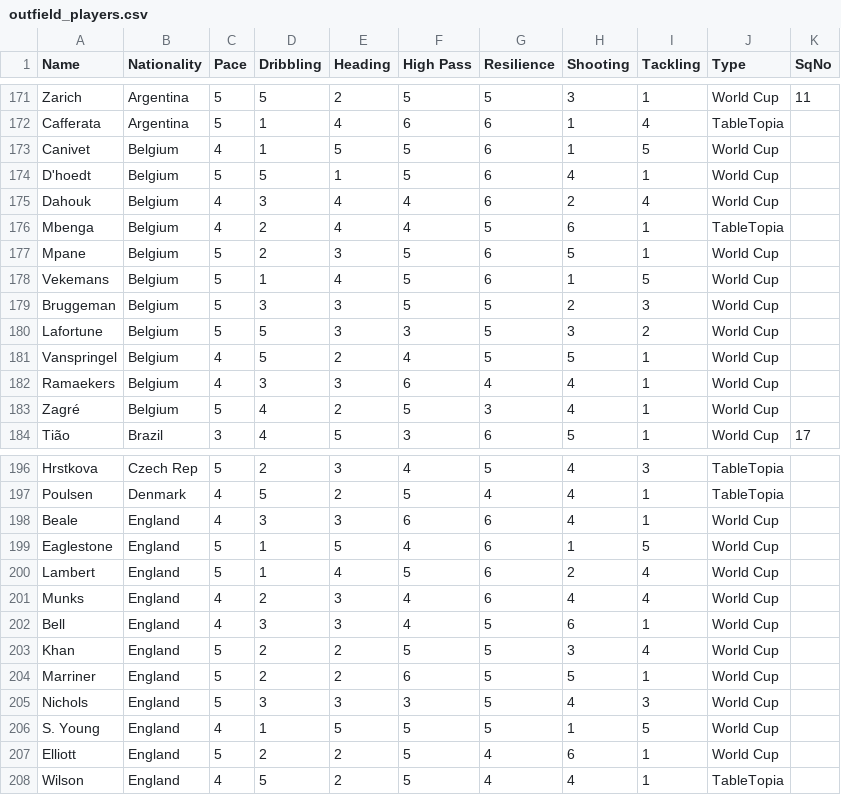
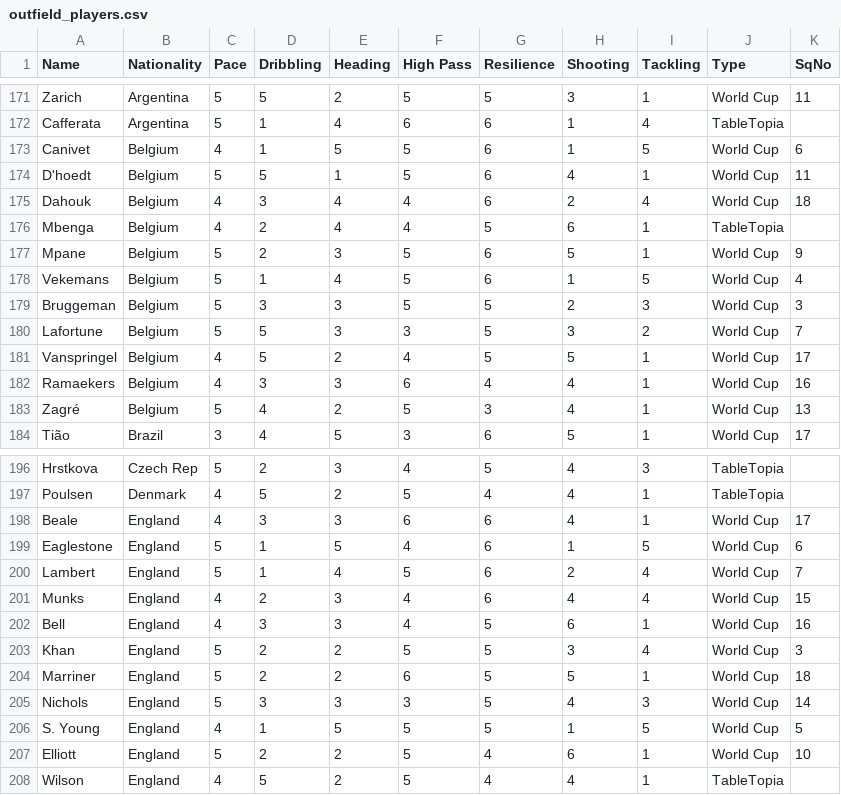
Before and after one commit to thomasantonakis/counterattack, a CSV file: Assets/Resources/outfield_players.csv, drawn as a sheet; only a part is shown, gaps mark what is left out; the diff covers the shown part only.

```diff
--- a/Assets/Resources/outfield_players.csv
+++ b/Assets/Resources/outfield_players.csv
@@ -172,13 +172,13 @@ Zarich,Argentina,5,5,2,5,5,3,1,World Cup,11
 Cafferata,Argentina,5,1,4,6,6,1,4,TableTopia,
-Canivet,Belgium,4,1,5,5,6,1,5,World Cup,
-D'hoedt,Belgium,5,5,1,5,6,4,1,World Cup,
-Dahouk,Belgium,4,3,4,4,6,2,4,World Cup,
+Canivet,Belgium,4,1,5,5,6,1,5,World Cup,6
+D'hoedt,Belgium,5,5,1,5,6,4,1,World Cup,11
+Dahouk,Belgium,4,3,4,4,6,2,4,World Cup,18
 Mbenga,Belgium,4,2,4,4,5,6,1,TableTopia,
-Mpane,Belgium,5,2,3,5,6,5,1,World Cup,
-Vekemans,Belgium,5,1,4,5,6,1,5,World Cup,
-Bruggeman,Belgium,5,3,3,5,5,2,3,World Cup,
-Lafortune,Belgium,5,5,3,3,5,3,2,World Cup,
-Vanspringel,Belgium,4,5,2,4,5,5,1,World Cup,
-Ramaekers,Belgium,4,3,3,6,4,4,1,World Cup,
-Zagré,Belgium,5,4,2,5,3,4,1,World Cup,
+Mpane,Belgium,5,2,3,5,6,5,1,World Cup,9
+Vekemans,Belgium,5,1,4,5,6,1,5,World Cup,4
+Bruggeman,Belgium,5,3,3,5,5,2,3,World Cup,3
+Lafortune,Belgium,5,5,3,3,5,3,2,World Cup,7
+Vanspringel,Belgium,4,5,2,4,5,5,1,World Cup,17
+Ramaekers,Belgium,4,3,3,6,4,4,1,World Cup,16
+Zagré,Belgium,5,4,2,5,3,4,1,World Cup,13
 Tião,Brazil,3,4,5,3,6,5,1,World Cup,17
@@ -197,12 +197,12 @@ Hrstkova,Czech Rep,5,2,3,4,5,4,3,TableTopia,
 Poulsen,Denmark,4,5,2,5,4,4,1,TableTopia,
-Beale,England,4,3,3,6,6,4,1,World Cup,
-Eaglestone,England,5,1,5,4,6,1,5,World Cup,
-Lambert,England,5,1,4,5,6,2,4,World Cup,
-Munks,England,4,2,3,4,6,4,4,World Cup,
-Bell,England,4,3,3,4,5,6,1,World Cup,
-Khan,England,5,2,2,5,5,3,4,World Cup,
-Marriner,England,5,2,2,6,5,5,1,World Cup,
-Nichols,England,5,3,3,3,5,4,3,World Cup,
-S. Young,England,4,1,5,5,5,1,5,World Cup,
-Elliott,England,5,2,2,5,4,6,1,World Cup,
+Beale,England,4,3,3,6,6,4,1,World Cup,17
+Eaglestone,England,5,1,5,4,6,1,5,World Cup,6
+Lambert,England,5,1,4,5,6,2,4,World Cup,7
+Munks,England,4,2,3,4,6,4,4,World Cup,15
+Bell,England,4,3,3,4,5,6,1,World Cup,16
+Khan,England,5,2,2,5,5,3,4,World Cup,3
+Marriner,England,5,2,2,6,5,5,1,World Cup,18
+Nichols,England,5,3,3,3,5,4,3,World Cup,14
+S. Young,England,4,1,5,5,5,1,5,World Cup,5
+Elliott,England,5,2,2,5,4,6,1,World Cup,10
 Wilson,England,4,5,2,5,4,4,1,TableTopia,
```
Also changed, not shown: 45 edited cells elsewhere in this file, 6 other files.
